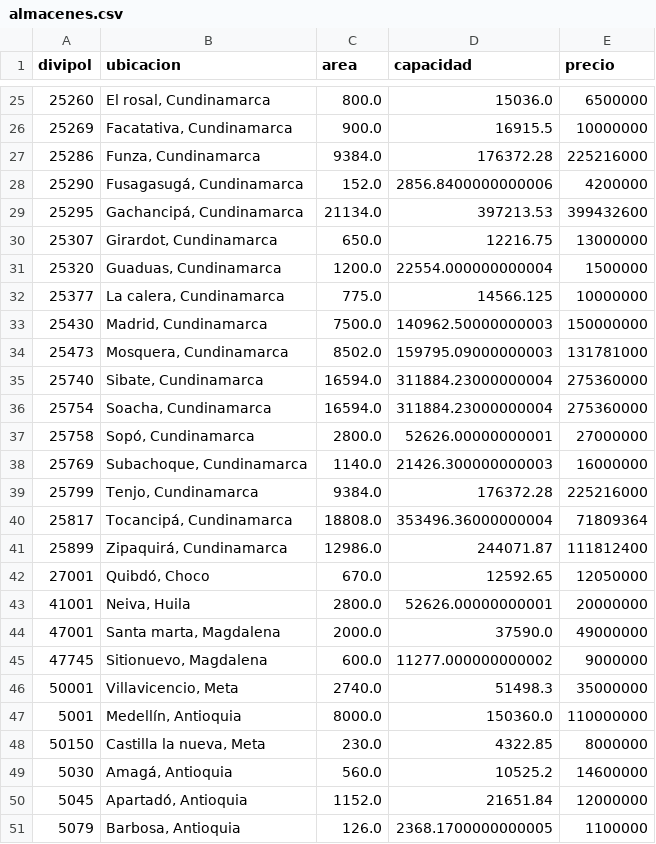
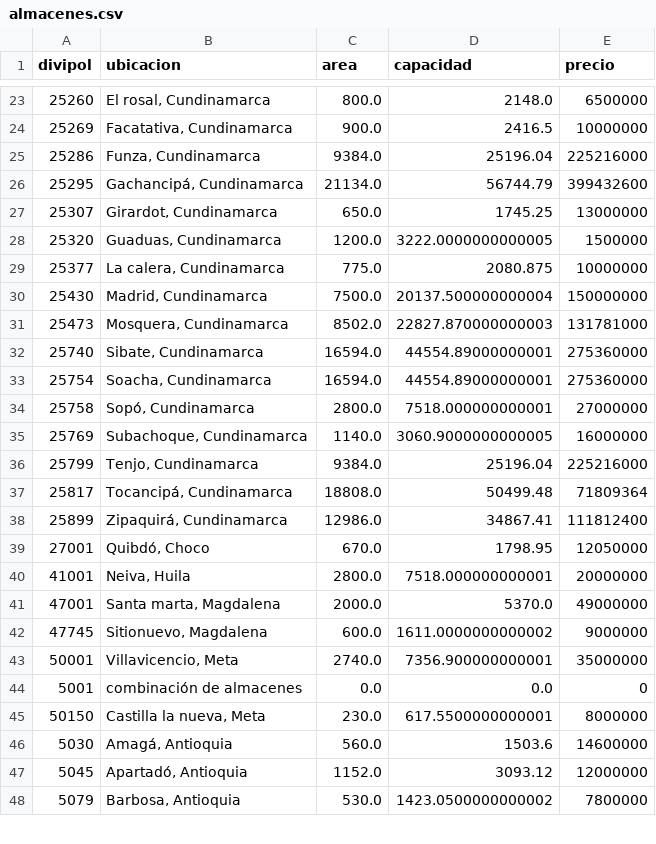
Before and after one commit to CDMonsalveA/AI_OR_Workflow, a CSV file: data/datos_imperfectos/almacenes.csv, drawn as a sheet; only a part is shown, gaps mark what is left out; the diff covers the shown part only.

Commit message:
Solucionada la capacidad y costos en pl

```diff
--- a/data/datos_imperfectos/almacenes.csv
+++ b/data/datos_imperfectos/almacenes.csv
@@ -25,27 +23,26 @@ divipol,ubicacion,area,capacidad,precio
-25260,"El rosal, Cundinamarca",800.0,15036.0,6500000
-25269,"Facatativa, Cundinamarca",900.0,16915.5,10000000
-25286,"Funza, Cundinamarca",9384.0,176372.28,225216000
-25290,"Fusagasugá, Cundinamarca",152.0,2856.8400000000006,4200000
-25295,"Gachancipá, Cundinamarca",21134.0,397213.53,399432600
-25307,"Girardot, Cundinamarca",650.0,12216.75,13000000
-25320,"Guaduas, Cundinamarca",1200.0,22554.000000000004,1500000
-25377,"La calera, Cundinamarca",775.0,14566.125,10000000
-25430,"Madrid, Cundinamarca",7500.0,140962.50000000003,150000000
-25473,"Mosquera, Cundinamarca",8502.0,159795.09000000003,131781000
-25740,"Sibate, Cundinamarca",16594.0,311884.23000000004,275360000
-25754,"Soacha, Cundinamarca",16594.0,311884.23000000004,275360000
-25758,"Sopó, Cundinamarca",2800.0,52626.00000000001,27000000
-25769,"Subachoque, Cundinamarca",1140.0,21426.300000000003,16000000
-25799,"Tenjo, Cundinamarca",9384.0,176372.28,225216000
-25817,"Tocancipá, Cundinamarca",18808.0,353496.36000000004,71809364
-25899,"Zipaquirá, Cundinamarca",12986.0,244071.87,111812400
-27001,"Quibdó, Choco",670.0,12592.65,12050000
-41001,"Neiva, Huila",2800.0,52626.00000000001,20000000
-47001,"Santa marta, Magdalena",2000.0,37590.0,49000000
-47745,"Sitionuevo, Magdalena",600.0,11277.000000000002,9000000
-50001,"Villavicencio, Meta",2740.0,51498.3,35000000
-5001,"Medellín, Antioquia",8000.0,150360.0,110000000
-50150,"Castilla la nueva, Meta",230.0,4322.85,8000000
-5030,"Amagá, Antioquia",560.0,10525.2,14600000
-5045,"Apartadó, Antioquia",1152.0,21651.84,12000000
-5079,"Barbosa, Antioquia",126.0,2368.1700000000005,1100000
+25260,"El rosal, Cundinamarca",800.0,2148.0,6500000
+25269,"Facatativa, Cundinamarca",900.0,2416.5,10000000
+25286,"Funza, Cundinamarca",9384.0,25196.04,225216000
+25295,"Gachancipá, Cundinamarca",21134.0,56744.79,399432600
+25307,"Girardot, Cundinamarca",650.0,1745.25,13000000
+25320,"Guaduas, Cundinamarca",1200.0,3222.0000000000005,1500000
+25377,"La calera, Cundinamarca",775.0,2080.875,10000000
+25430,"Madrid, Cundinamarca",7500.0,20137.500000000004,150000000
+25473,"Mosquera, Cundinamarca",8502.0,22827.870000000003,131781000
+25740,"Sibate, Cundinamarca",16594.0,44554.89000000001,275360000
+25754,"Soacha, Cundinamarca",16594.0,44554.89000000001,275360000
+25758,"Sopó, Cundinamarca",2800.0,7518.000000000001,27000000
+25769,"Subachoque, Cundinamarca",1140.0,3060.9000000000005,16000000
+25799,"Tenjo, Cundinamarca",9384.0,25196.04,225216000
+25817,"Tocancipá, Cundinamarca",18808.0,50499.48,71809364
+25899,"Zipaquirá, Cundinamarca",12986.0,34867.41,111812400
+27001,"Quibdó, Choco",670.0,1798.95,12050000
+41001,"Neiva, Huila",2800.0,7518.000000000001,20000000
+47001,"Santa marta, Magdalena",2000.0,5370.0,49000000
+47745,"Sitionuevo, Magdalena",600.0,1611.0000000000002,9000000
+50001,"Villavicencio, Meta",2740.0,7356.900000000001,35000000
+5001,combinación de almacenes,0.0,0.0,0
+50150,"Castilla la nueva, Meta",230.0,617.5500000000001,8000000
+5030,"Amagá, Antioquia",560.0,1503.6,14600000
+5045,"Apartadó, Antioquia",1152.0,3093.12,12000000
+5079,"Barbosa, Antioquia",530.0,1423.0500000000002,7800000
```
Also changed, not shown: 8 removed rows and 95 edited cells elsewhere in this file, data/datos_completos/almacenes.csv, 10 other files.
